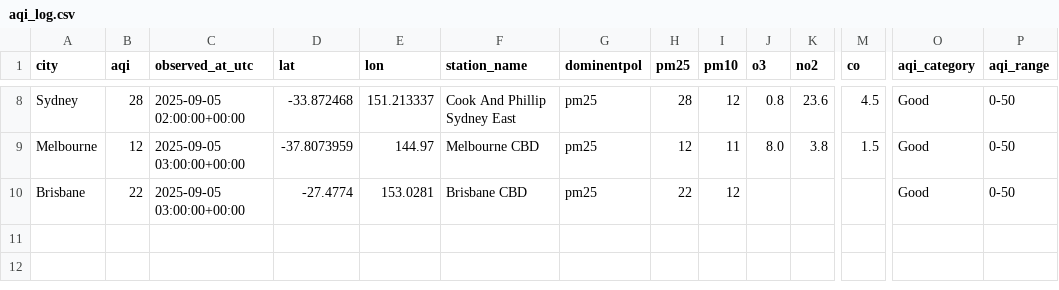
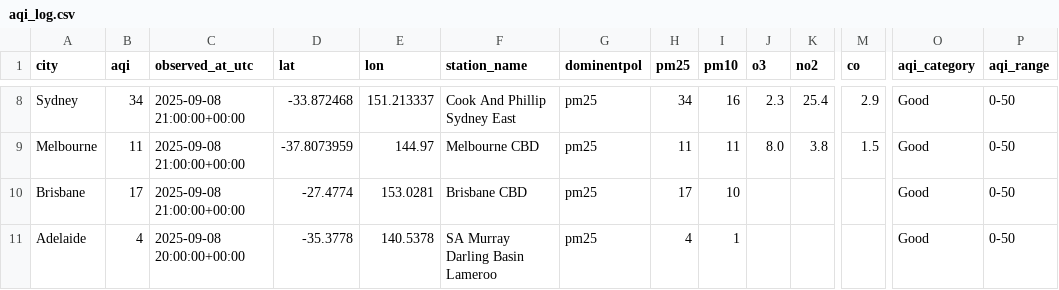
Before and after one commit to rabi-lang/airq_dashboard, a CSV file: data/aqi_log.csv, drawn as a sheet; only a part is shown, gaps mark what is left out; rows hold the shown columns only; the diff covers the shown part only; the diff names each change by its address in the sheet, - before the commit and + after, or states it on an @@ line.

```diff
--- a/data/aqi_log.csv
+++ b/data/aqi_log.csv
-B8 (aqi): 28
+B8 (aqi): 34
-C8 (observed_at_utc): 2025-09-05 02:00:00+00:00
+C8 (observed_at_utc): 2025-09-08 21:00:00+00:00
-H8 (pm25): 28
+H8 (pm25): 34
-I8 (pm10): 12
+I8 (pm10): 16
-J8 (o3): 0.8
+J8 (o3): 2.3
-K8 (no2): 23.6
+K8 (no2): 25.4
-M8 (co): 4.5
+M8 (co): 2.9
-B9 (aqi): 12
+B9 (aqi): 11
-C9:C10 (observed_at_utc): 2025-09-05 03:00:00+00:00
+C9:C10 (observed_at_utc): 2025-09-08 21:00:00+00:00
-H9 (pm25): 12
+H9 (pm25): 11
-B10 (aqi): 22
+B10 (aqi): 17
-H10 (pm25): 22
+H10 (pm25): 17
-I10 (pm10): 12
+I10 (pm10): 10
+row 11: Adelaide | 4 | 2025-09-08 20:00:00+00:00 | -35.3778 | 140.5378 | SA Murray Darling Basin Lameroo | pm25 | 4 | 1 |  |  |  | Good | 0-50
```
Also changed, not shown: 29 edited cells elsewhere in this file, data/aqi_latest.csv, 2 other files.
